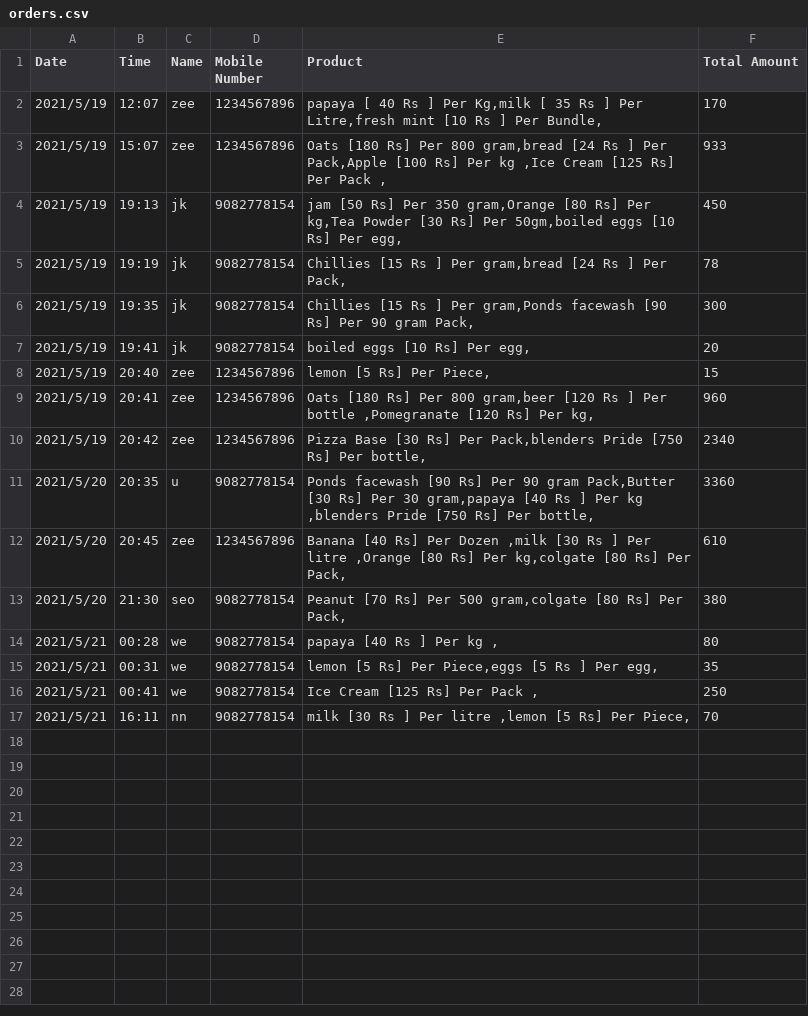
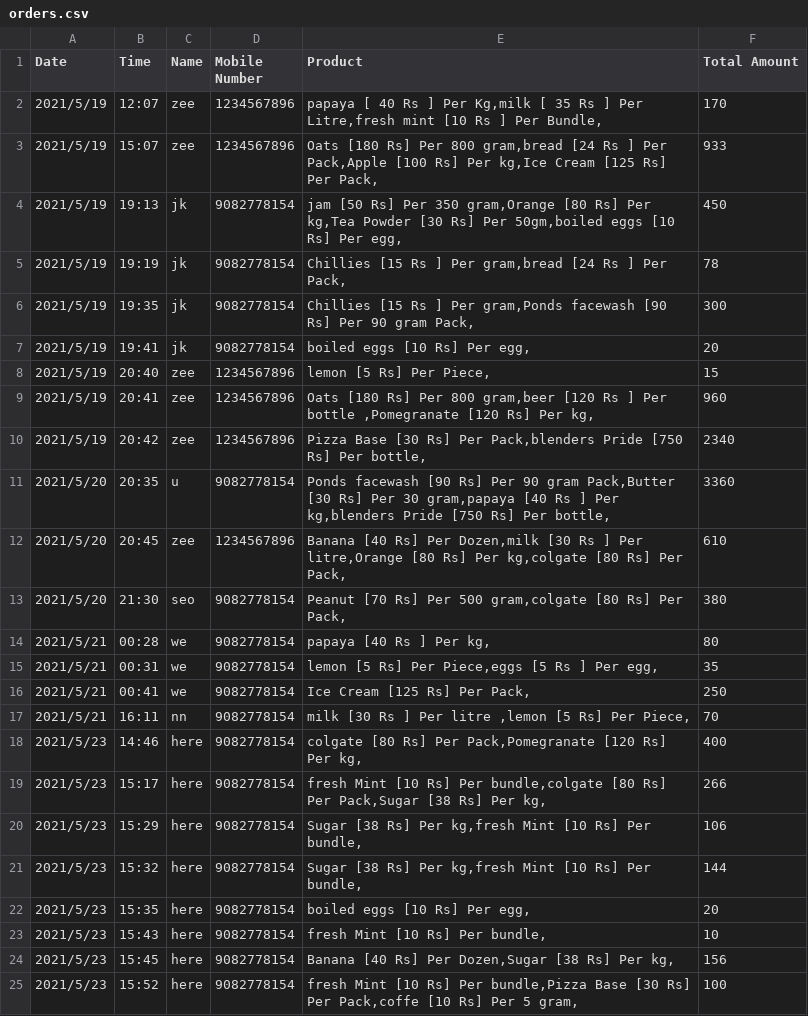
Before and after one commit to iampankajgupta/Grocery-Recommendation-System, a CSV file: orders.csv, drawn as a sheet.

```diff
--- a/orders.csv
+++ b/orders.csv
@@ -2,3 +2,3 @@ Date,Time,Name,Mobile Number,Product,Total Amount
 2021/5/19,12:07,zee,1234567896,"papaya [ 40 Rs ] Per Kg,milk [ 35 Rs ] Per Litre,fresh mint [10 Rs ] Per Bundle,",170
-2021/5/19,15:07,zee,1234567896,"Oats [180 Rs] Per 800 gram,bread [24 Rs ] Per Pack,Apple [100 Rs] Per kg ,Ice Cream [125 Rs] Per Pack ,",933
+2021/5/19,15:07,zee,1234567896,"Oats [180 Rs] Per 800 gram,bread [24 Rs ] Per Pack,Apple [100 Rs] Per kg,Ice Cream [125 Rs] Per Pack,",933
 2021/5/19,19:13,jk,9082778154,"jam [50 Rs] Per 350 gram,Orange [80 Rs] Per kg,Tea Powder [30 Rs] Per 50gm,boiled eggs [10 Rs] Per egg,",450
@@ -10,8 +10,16 @@ Date,Time,Name,Mobile Number,Product,Total Amount
 2021/5/19,20:42,zee,1234567896,"Pizza Base [30 Rs] Per Pack,blenders Pride [750 Rs] Per bottle,",2340
-2021/5/20,20:35,u,9082778154,"Ponds facewash [90 Rs] Per 90 gram Pack,Butter [30 Rs] Per 30 gram,papaya [40 Rs ] Per kg ,blenders Pride [750 Rs] Per bottle,",3360
-2021/5/20,20:45,zee,1234567896,"Banana [40 Rs] Per Dozen ,milk [30 Rs ] Per litre ,Orange [80 Rs] Per kg,colgate [80 Rs] Per Pack,",610
+2021/5/20,20:35,u,9082778154,"Ponds facewash [90 Rs] Per 90 gram Pack,Butter [30 Rs] Per 30 gram,papaya [40 Rs ] Per kg,blenders Pride [750 Rs] Per bottle,",3360
+2021/5/20,20:45,zee,1234567896,"Banana [40 Rs] Per Dozen,milk [30 Rs ] Per litre,Orange [80 Rs] Per kg,colgate [80 Rs] Per Pack,",610
 2021/5/20,21:30,seo,9082778154,"Peanut [70 Rs] Per 500 gram,colgate [80 Rs] Per Pack,",380
-2021/5/21,00:28,we,9082778154,"papaya [40 Rs ] Per kg ,",80
+2021/5/21,00:28,we,9082778154,"papaya [40 Rs ] Per kg,",80
 2021/5/21,00:31,we,9082778154,"lemon [5 Rs] Per Piece,eggs [5 Rs ] Per egg,",35
-2021/5/21,00:41,we,9082778154,"Ice Cream [125 Rs] Per Pack ,",250
+2021/5/21,00:41,we,9082778154,"Ice Cream [125 Rs] Per Pack,",250
 2021/5/21,16:11,nn,9082778154,"milk [30 Rs ] Per litre ,lemon [5 Rs] Per Piece,",70
+2021/5/23,14:46,here,9082778154,"colgate [80 Rs] Per Pack,Pomegranate [120 Rs] Per kg,",400
+2021/5/23,15:17,here,9082778154,"fresh Mint [10 Rs] Per bundle,colgate [80 Rs] Per Pack,Sugar [38 Rs] Per kg,",266
+2021/5/23,15:29,here,9082778154,"Sugar [38 Rs] Per kg,fresh Mint [10 Rs] Per bundle,",106
+2021/5/23,15:32,here,9082778154,"Sugar [38 Rs] Per kg,fresh Mint [10 Rs] Per bundle,",144
+2021/5/23,15:35,here,9082778154,"boiled eggs [10 Rs] Per egg,",20
+2021/5/23,15:43,here,9082778154,"fresh Mint [10 Rs] Per bundle,",10
+2021/5/23,15:45,here,9082778154,"Banana [40 Rs] Per Dozen,Sugar [38 Rs] Per kg,",156
+2021/5/23,15:52,here,9082778154,"fresh Mint [10 Rs] Per bundle,Pizza Base [30 Rs] Per Pack,coffe [10 Rs] Per 5 gram,",100
```
Also changed, not shown: users_db.csv, 8 other files.
